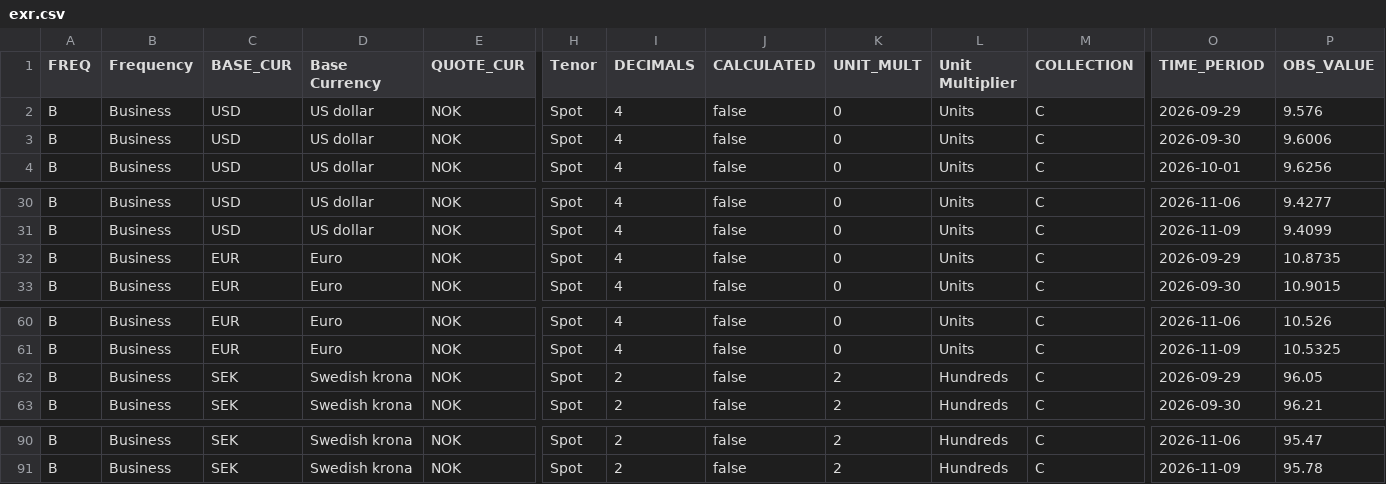
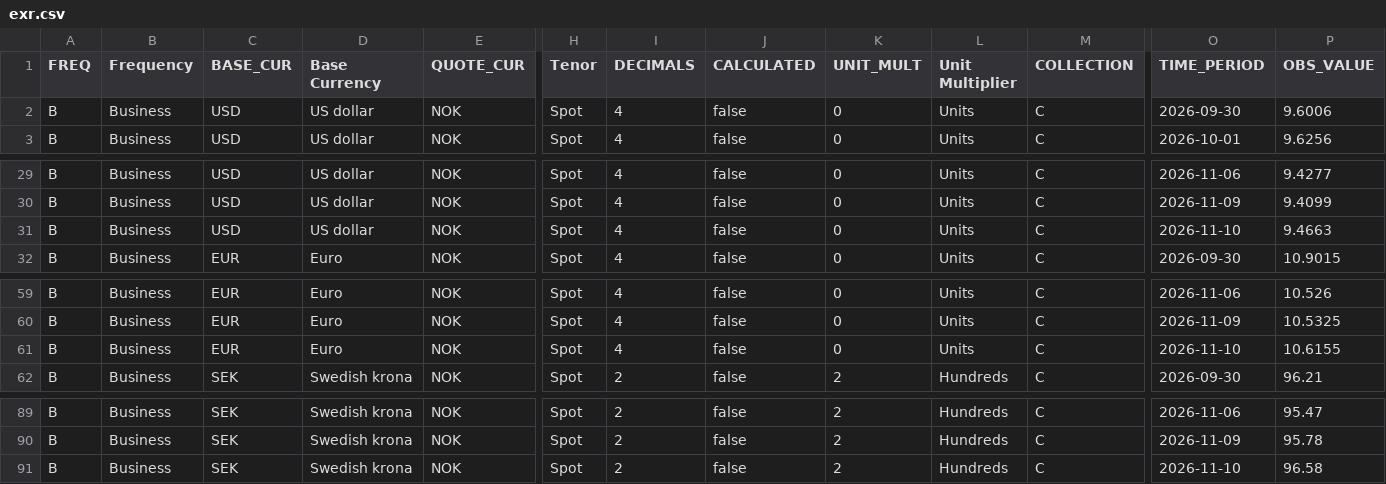
Before and after one commit to Kozienice/oslo-bors-dane-, a CSV file: data/raw/norges_bank/exr.csv, drawn as a sheet; only a part is shown, gaps mark what is left out; removed rows and columns are numbered as before the commit, all else as after; rows hold the shown columns only; the diff names each change by its address in the sheet, - before the commit and + after, or states it on an @@ line.

```diff
--- a/data/raw/norges_bank/exr.csv
+++ b/data/raw/norges_bank/exr.csv
-row 2: B | Business | USD | US dollar | NOK | Spot | 4 | false | 0 | Units | C | 2026-09-29 | 9.576
-C31 (BASE_CUR): EUR
+C31 (BASE_CUR): USD
-D31 (Base Currency): Euro
+D31 (Base Currency): US dollar
-O31 (TIME_PERIOD): 2026-09-29
+O31 (TIME_PERIOD): 2026-11-10
-P31 (OBS_VALUE): 10.8735
+P31 (OBS_VALUE): 9.4663
-C61 (BASE_CUR): SEK
+C61 (BASE_CUR): EUR
-D61 (Base Currency): Swedish krona
+D61 (Base Currency): Euro
-I61 (DECIMALS): 2
+I61 (DECIMALS): 4
-K61 (UNIT_MULT): 2
+K61 (UNIT_MULT): 0
-L61 (Unit Multiplier): Hundreds
+L61 (Unit Multiplier): Units
-O61 (TIME_PERIOD): 2026-09-29
+O61 (TIME_PERIOD): 2026-11-10
-P61 (OBS_VALUE): 96.05
+P61 (OBS_VALUE): 10.6155
+row 91: B | Business | SEK | Swedish krona | NOK | Spot | 2 | false | 2 | Hundreds | C | 2026-11-10 | 96.58
```
Also changed, not shown: data/waluty.csv, 29 other files.
